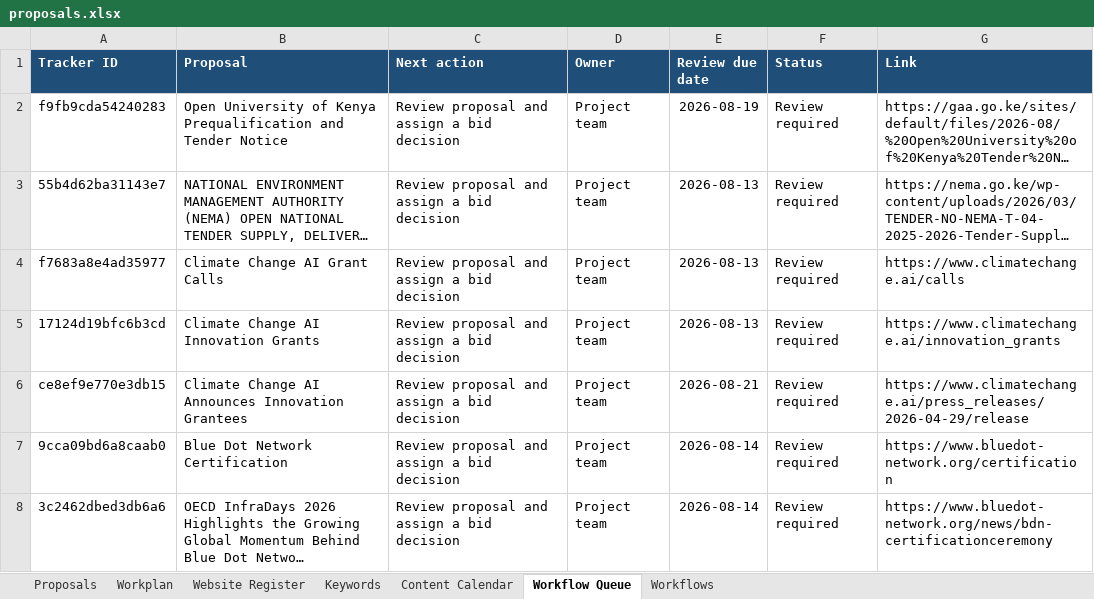
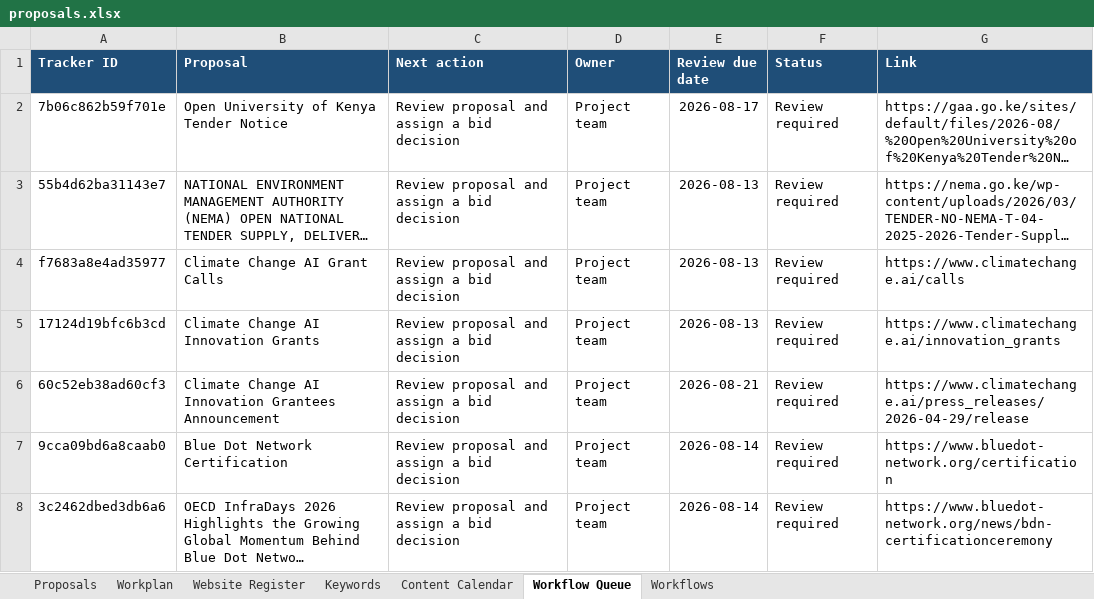
Before and after one commit to AlukweJonesTerah/ProposalMonitor, an Excel workbook: proposal_output/proposals.xlsx, sheet Workflow Queue, drawn as a sheet; long unchanged cells end in …; values as stored, in another font and other column widths than the file's, no borders; the diff names each change by its address in the sheet, - before the commit and + after, or states it on an @@ line.

```diff
--- a/proposal_output/proposals.xlsx (sheet Workflow Queue)
+++ b/proposal_output/proposals.xlsx (sheet Workflow Queue)
-A2 (Tracker ID): f9fb9cda54240283
+A2 (Tracker ID): 7b06c862b59f701e
-B2 (Proposal): …of Kenya Prequalification and Tender Notice
+B2 (Proposal): …of Kenya Tender Notice
-E2 (Review due date): 2026-08-19
+E2 (Review due date): 2026-08-17
-A6 (Tracker ID): ce8ef9e770e3db15
+A6 (Tracker ID): 60c52eb38ad60cf3
-B6 (Proposal): …Change AI Announces Innovation Grantees
+B6 (Proposal): …Change AI Innovation Grantees Announcement
```
Also changed, not shown: sheet Proposals, proposal_output/pathways_proposals.xlsx, 10 other files.
